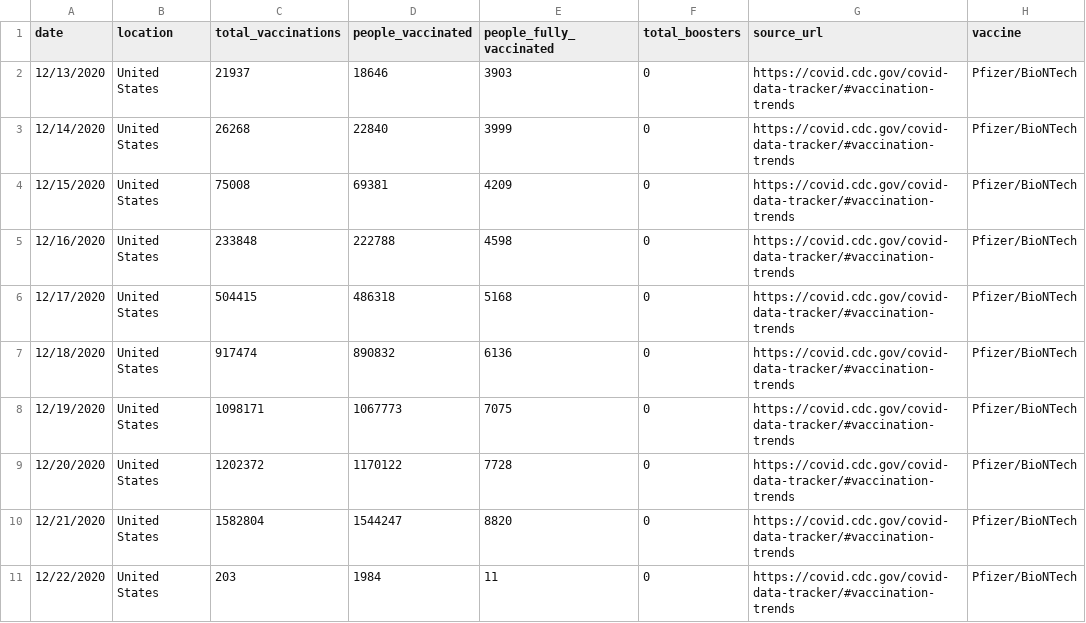
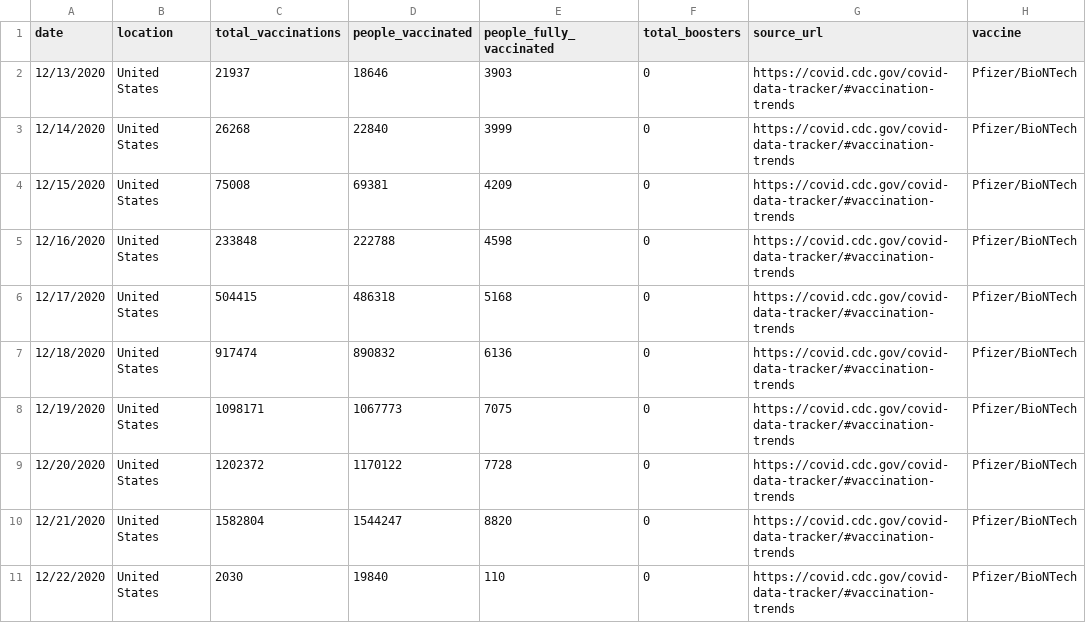
Before and after one commit to CheeksMix/laughing-happiness, a CSV file: United States.csv, drawn as a sheet.

Commit message:
Update United States.csv

```diff
--- a/United States.csv
+++ b/United States.csv
@@ -10,2 +10,2 @@ date,location,total_vaccinations,people_vaccinated,people_fully_vaccinated,total
 12/21/2020,United States,1582804,1544247,8820,0,https://covid.cdc.gov/covid-data-tracker/#vaccination-trends,Pfizer/BioNTech
-12/22/2020,United States,203,1984,11,0,https://covid.cdc.gov/covid-data-tracker/#vaccination-trends,Pfizer/BioNTech
+12/22/2020,United States,2030,19840,110,0,https://covid.cdc.gov/covid-data-tracker/#vaccination-trends,Pfizer/BioNTech
```
